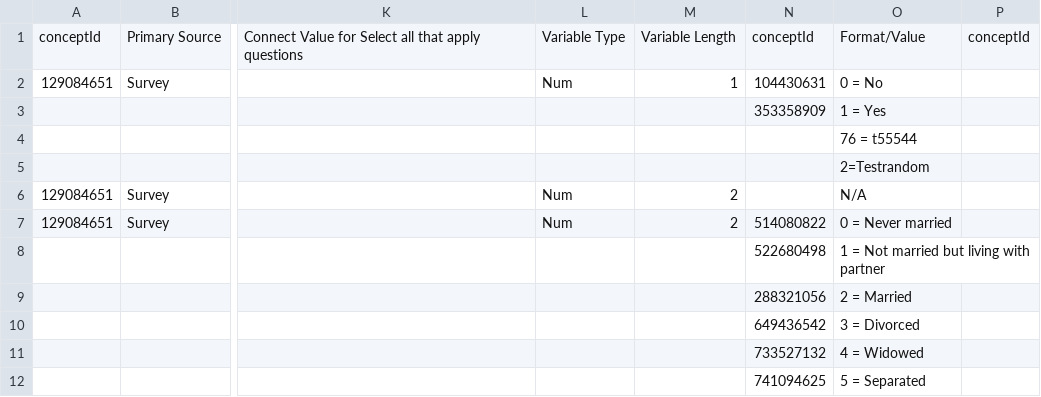
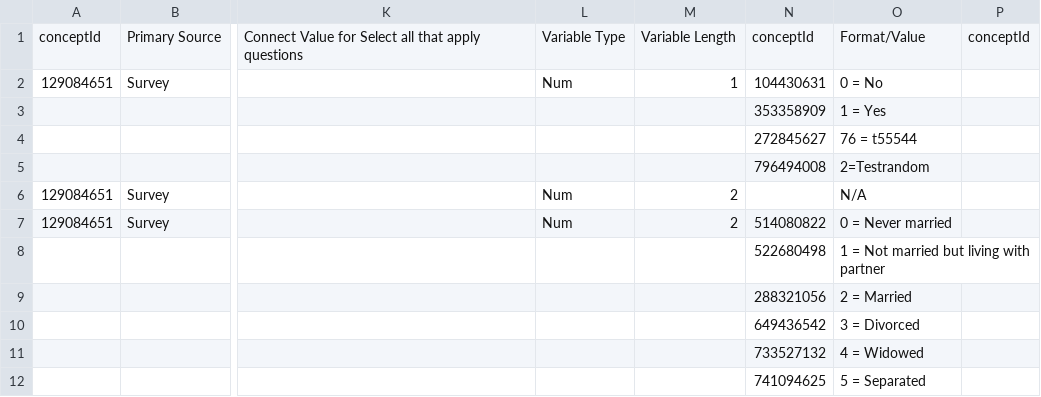
Before and after one commit to lbrant1/conceptGithubActions, a CSV file: csv/testing.csv, drawn as a sheet; only a part is shown, gaps mark what is left out; the diff names each change by its address in the sheet, - before the commit and + after, or states it on an @@ line.

```diff
--- a/csv/testing.csv
+++ b/csv/testing.csv
-N4: (empty)
+N4: 272845627
-N5: (empty)
+N5: 796494008
```
Also changed, not shown: 42 other files.
